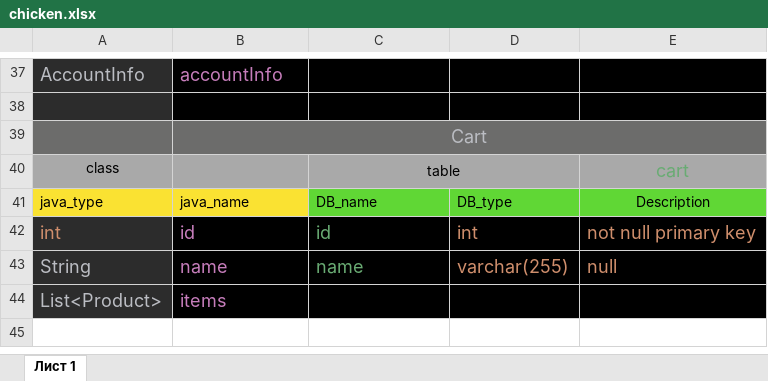
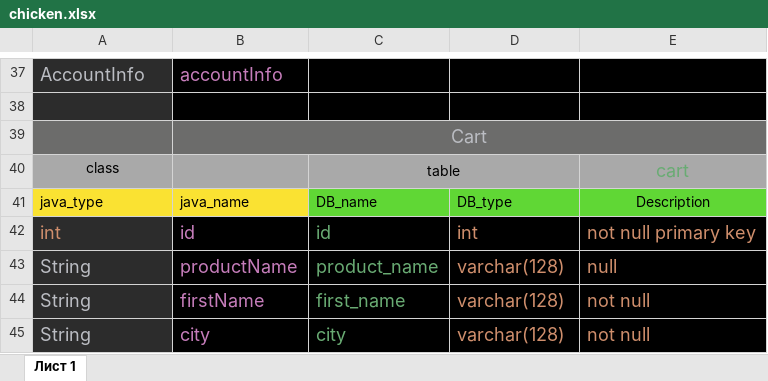
Before and after one commit to Spinogris/chicken, an Excel workbook: src/main/resources/chicken.xlsx, sheet Лист 1, drawn as a sheet; only a part is shown, gaps mark what is left out; values as stored, in another font and other column widths than the file's, no borders; removed rows and columns are numbered as before the commit, all else as after; the diff names each change by its address in the sheet, - before the commit and + after, or states it on an @@ line.

```diff
--- a/src/main/resources/chicken.xlsx (sheet Лист 1)
+++ b/src/main/resources/chicken.xlsx (sheet Лист 1)
-B43: name
+B43: productName
-C43: name
+C43: product_name
-D43: varchar(255)
+D43: varchar(128)
-row 44: List<Product> | items
+row 44: String | firstName | first_name | varchar(128) | not null
+row 45: String | city | city | varchar(128) | not null
```
Also changed, not shown: 25 other files.
